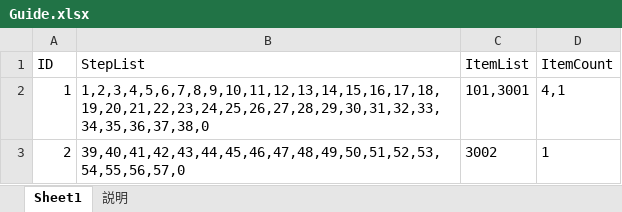
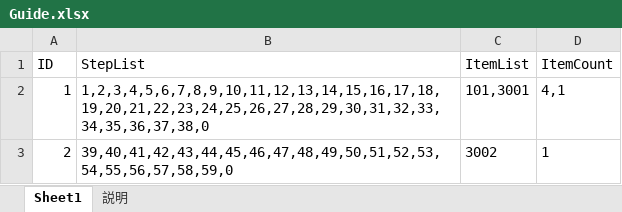
Before and after one commit to jobcrowngame/CraftStory, an Excel workbook: Config/Excel/Guide.xlsx, sheet Sheet1, drawn as a sheet; values as stored, in another font and other column widths than the file's, no borders; table styles not drawn; the diff names each change by its address in the sheet, - before the commit and + after, or states it on an @@ line.

```diff
--- a/Config/Excel/Guide.xlsx (sheet Sheet1)
+++ b/Config/Excel/Guide.xlsx (sheet Sheet1)
-B3 (StepList): 39,40,41,42,43,44,45,46,47,48,49,50,51,52,53,54,55,56,57,0
+B3 (StepList): 39,40,41,42,43,44,45,46,47,48,49,50,51,52,53,54,55,56,57,58,59,0
```
Also changed, not shown: Config/Excel/GuideStep.xlsx, 2 other files.
